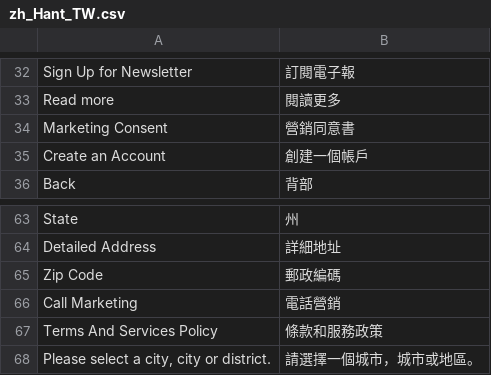
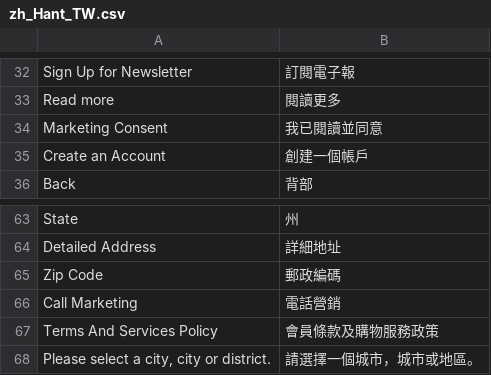
Before and after one commit to congvt305/staging-twap, a CSV file: app/code/Amore/CustomerRegistration/i18n/zh_Hant_TW.csv, drawn as a sheet; only a part is shown, gaps mark what is left out; the diff names each change by its address in the sheet, - before the commit and + after, or states it on an @@ line.

```diff
--- a/app/code/Amore/CustomerRegistration/i18n/zh_Hant_TW.csv
+++ b/app/code/Amore/CustomerRegistration/i18n/zh_Hant_TW.csv
-B34: 營銷同意書
+B34: 我已閱讀並同意
-B67: 條款和服務政策
+B67: 會員條款及購物服務政策
```
Also changed, not shown: app/code/Eguana/Directory/i18n/zh_Hant_TW.csv, app/design/frontend/AmorePacific/laneige/i18n/zh_Hant_TW.csv, 3 other files.
